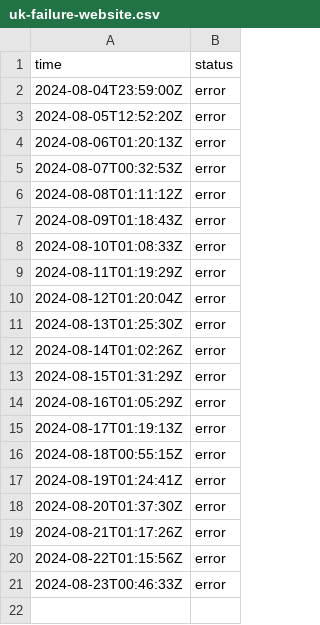
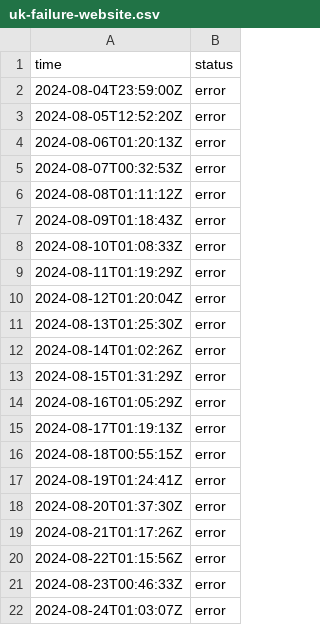
Before and after one commit to jln-brtn/statusbase-reborn, a CSV file: ci/logs/uk-failure-website.csv, drawn as a sheet.

```diff
--- a/ci/logs/uk-failure-website.csv
+++ b/ci/logs/uk-failure-website.csv
@@ -21 +21,2 @@ time,status
 2024-08-23T00:46:33Z,error
+2024-08-24T01:03:07Z,error
```
Also changed, not shown: ci/logs/fr-google.csv, ci/logs/fr-hugging-face.csv, 3 other files.
